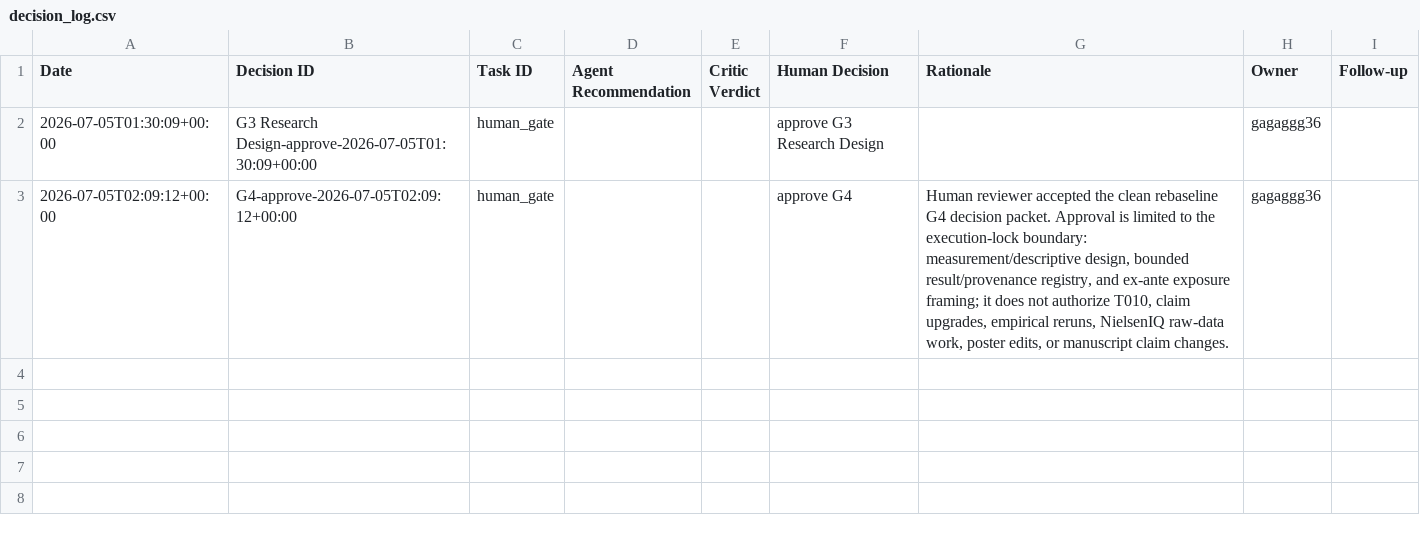
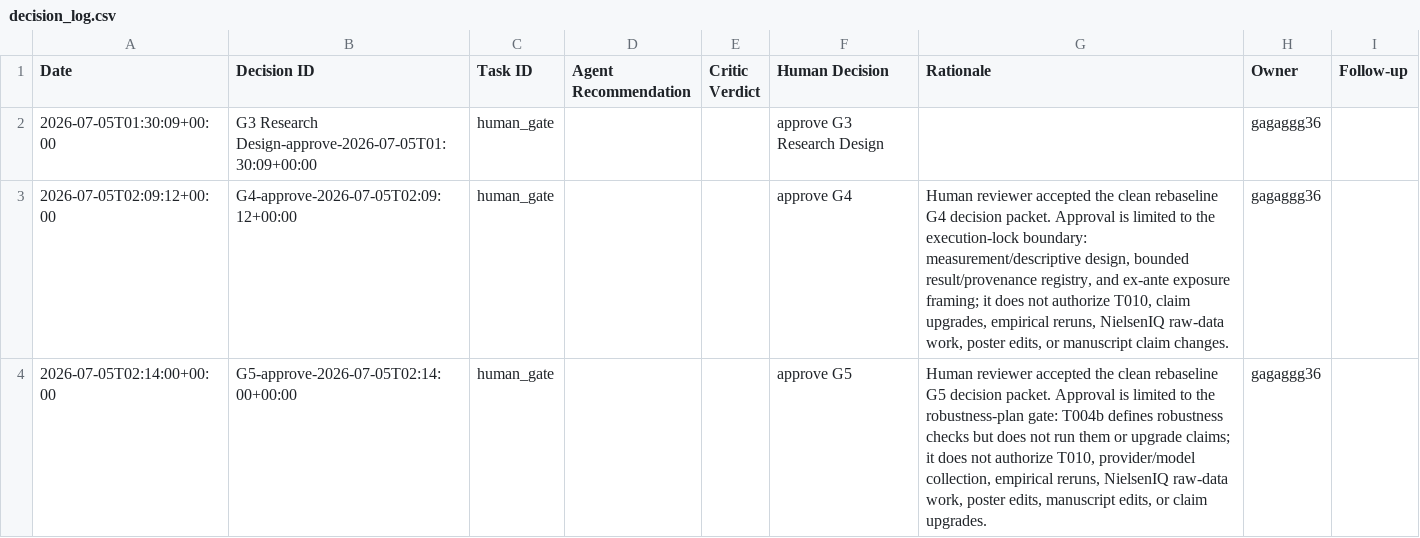
Before and after one commit to jiamingzhang36/aeros-template, a CSV file: validation_projects/maha_snap_waiver_rebaseline_20260705/decisions/decision_log.csv, drawn as a sheet; the diff names each change by its address in the sheet, - before the commit and + after, or states it on an @@ line.

Commit message:
record MAHA clean rebaseline G5 approval

```diff
--- a/validation_projects/maha_snap_waiver_rebaseline_20260705/decisions/decision_log.csv
+++ b/validation_projects/maha_snap_waiver_rebaseline_20260705/decisions/decision_log.csv
+row 4: 2026-07-05T02:14:00+00:00 | G5-approve-2026-07-05T02:14:00+00:00 | human_gate |  |  | approve G5 | Human reviewer accepted the clean rebaseline G5 decision packet. Approval is limited to the robustness-plan gate: T004b defines robustness checks but does not run them or upgrade claims; it does not authorize T010, provider/model collection, empirical reruns, NielsenIQ raw-data work, poster edits, manuscript edits, or claim upgrades. | gagaggg36
```
